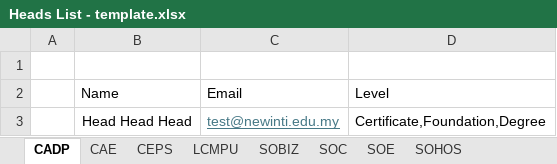
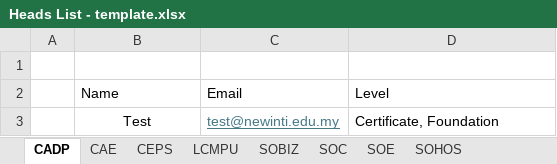
Before and after one commit to haydenteh5526/CourseXcel, an Excel workbook: app/files/Heads List - template.xlsx, sheet CADP, drawn as a sheet; values as stored, in another font and other column widths than the file's, no borders; the diff names each change by its address in the sheet, - before the commit and + after, or states it on an @@ line.

```diff
--- a/app/files/Heads List - template.xlsx (sheet CADP)
+++ b/app/files/Heads List - template.xlsx (sheet CADP)
-B3: Head Head Head
+B3: Test
-D3: Certificate,Foundation,Degree
+D3: Certificate, Foundation
```
Also changed, not shown: app/files/Course Structure - template.xlsx, 5 other files.
